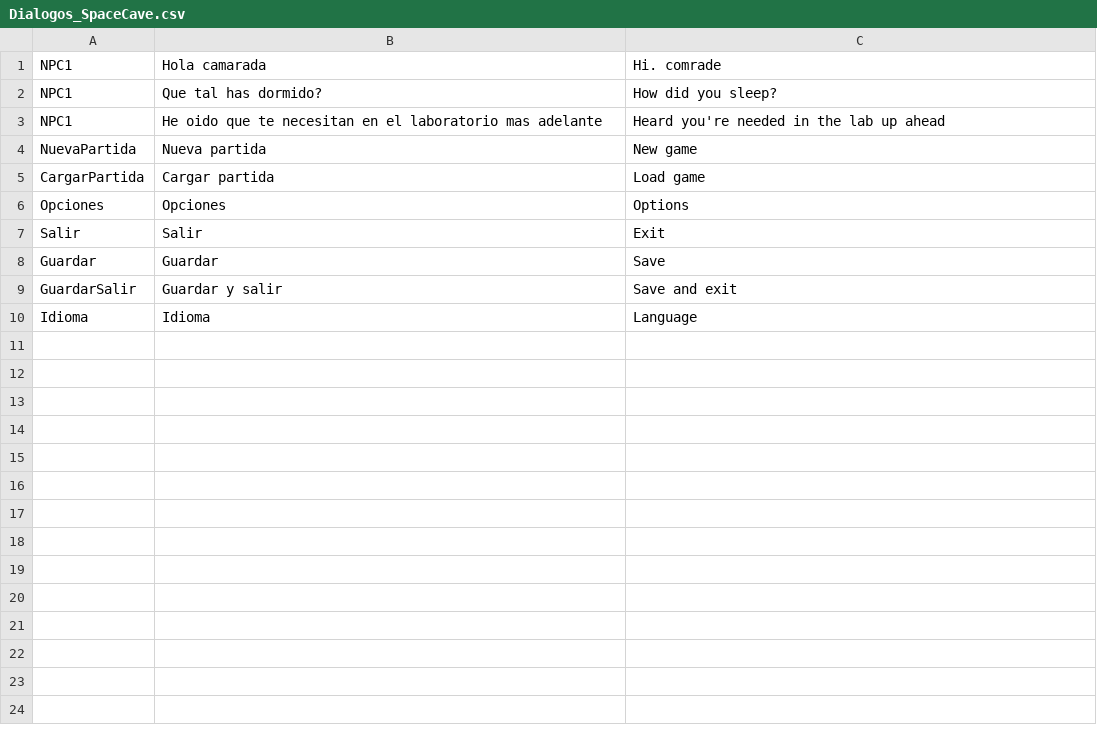
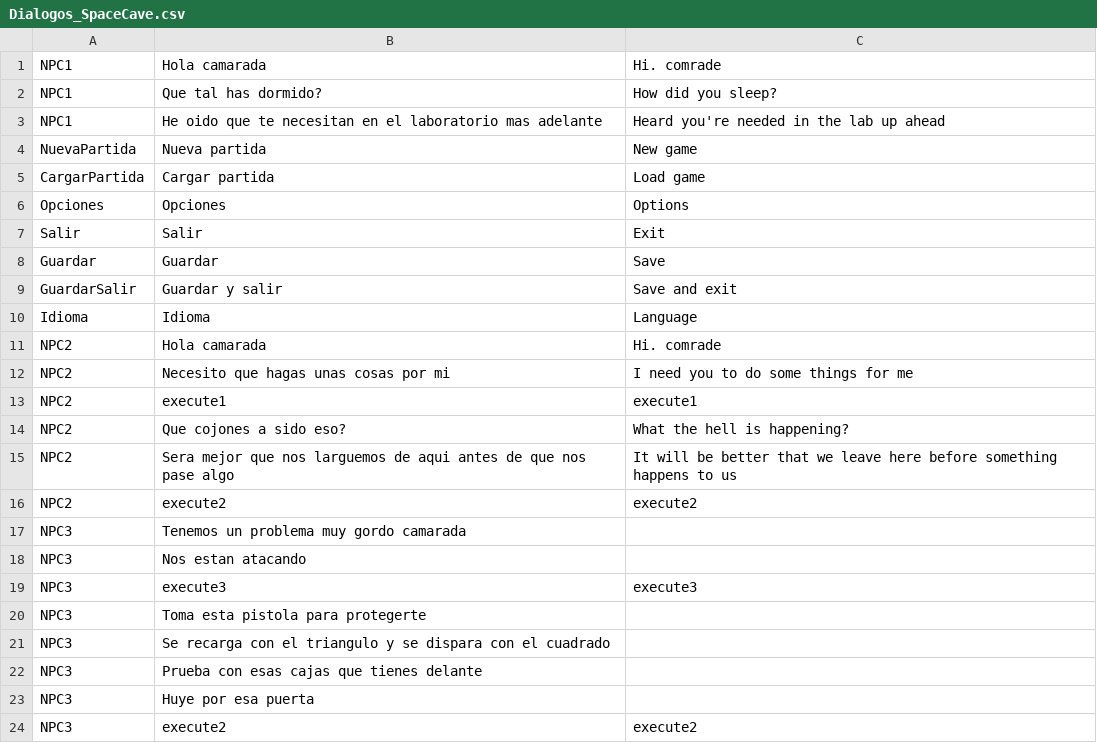
Before and after one commit to miguelmplpadilla/Proyecto_Final-Miguel_Padilla_Lillo, a CSV file: Space_Cave/Assets/Textos/Dialogos/Dialogos_SpaceCave.csv, drawn as a sheet.

```diff
--- a/Space_Cave/Assets/Textos/Dialogos/Dialogos_SpaceCave.csv
+++ b/Space_Cave/Assets/Textos/Dialogos/Dialogos_SpaceCave.csv
@@ -10 +10,15 @@ GuardarSalir,Guardar y salir,Save and exit
 Idioma,Idioma,Language
+NPC2,Hola camarada,Hi. comrade
+NPC2,Necesito que hagas unas cosas por mi,I need you to do some things for me
+NPC2,execute1,execute1
+NPC2,Que cojones a sido eso?,What the hell is happening?
+NPC2,Sera mejor que nos larguemos de aqui antes de que nos pase algo,It will be better that we leave here before something happens to us
+NPC2,execute2,execute2
+NPC3,Tenemos un problema muy gordo camarada,
+NPC3,Nos estan atacando,
+NPC3,execute3,execute3
+NPC3,Toma esta pistola para protegerte,
+NPC3,Se recarga con el triangulo y se dispara con el cuadrado,
+NPC3,Prueba con esas cajas que tienes delante,
+NPC3,Huye por esa puerta,
+NPC3,execute2,execute2
```
Also changed, not shown: 43 other files.
